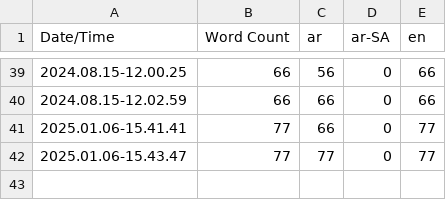
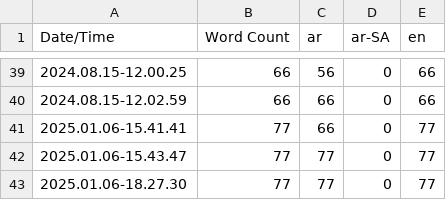
Before and after one commit to sherifmeg/UE5_Festival_VR, a CSV file: Content/Localization/Game/Game.csv, drawn as a sheet; only a part is shown, gaps mark what is left out.

```diff
--- a/Content/Localization/Game/Game.csv
+++ b/Content/Localization/Game/Game.csv
@@ -42 +42,2 @@ Date/Time,Word Count,ar,ar-SA,en
 2025.01.06-15.43.47,77,77,0,77
+2025.01.06-18.27.30,77,77,0,77
```
Also changed, not shown: 27 other files.
